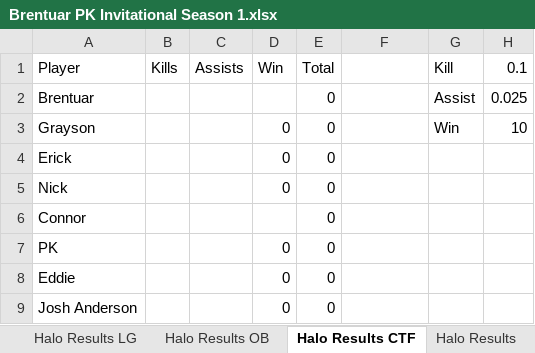
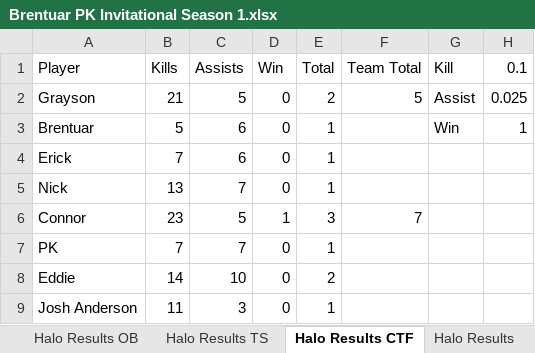
Before and after one commit to PKnowlez/BrentuarPKInvitational, an Excel workbook: Brentuar PK Invitational Season 1.xlsx, sheet Halo Results CTF, drawn as a sheet; values as stored, in another font and other column widths than the file's, no borders; charts and pictures not drawn; removed rows and columns are numbered as before the commit, all else as after; the diff names each change by its address in the sheet, - before the commit and + after, or states it on an @@ line.

Commit message:
halo article and points

```diff
--- a/Brentuar PK Invitational Season 1.xlsx (sheet Halo Results CTF)
+++ b/Brentuar PK Invitational Season 1.xlsx (sheet Halo Results CTF)
-sheet tab: Halo Results LG
+sheet tab: Halo Results TS
-F1: (empty)
+F1: Team Total
-row 2: Brentuar |  |  |  | 0 |  | Assist | 0.025
-B2 (Kills): (empty)
+B2 (Kills): 21
-C2 (Assists): (empty)
+C2 (Assists): 5
-E2 (Total): 0
+E2 (Total): 2
-F2 (Team Total): (empty)
+F2 (Team Total): 5
-G2 (Kill): Win
+G2 (Kill): Assist
-H2 (0.1): 10
+H2 (0.1): 0.025
+row 3: Brentuar | 5 | 6 | 0 | 1 |  | Win | 1
-B4 (Kills): (empty)
+B4 (Kills): 7
-C4 (Assists): (empty)
+C4 (Assists): 6
-E4:E5 (Total): 0
+E4:E5 (Total): 1
-B5 (Kills): (empty)
+B5 (Kills): 13
-C5 (Assists): (empty)
+C5 (Assists): 7
-B6 (Kills): (empty)
+B6 (Kills): 23
-C6 (Assists): (empty)
+C6 (Assists): 5
-D6 (Win): (empty)
+D6 (Win): 1
-E6 (Total): 0
+E6 (Total): 3
-F6 (Team Total): (empty)
+F6 (Team Total): 7
-B7 (Kills): (empty)
+B7 (Kills): 7
-C7 (Assists): (empty)
+C7 (Assists): 7
-E7 (Total): 0
+E7 (Total): 1
-B8 (Kills): (empty)
+B8 (Kills): 14
-C8 (Assists): (empty)
+C8 (Assists): 10
-E8 (Total): 0
+E8 (Total): 2
-B9 (Kills): (empty)
+B9 (Kills): 11
-C9 (Assists): (empty)
+C9 (Assists): 3
-E9 (Total): 0
+E9 (Total): 1
```
Also changed, not shown: sheet Halo Results, sheet Halo Results AOB, sheet Halo Results OB, sheet Individual Results, sheet Team Results, formulas that keep their value, 16 other files.
